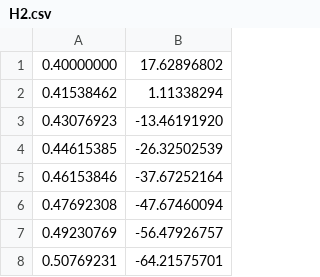
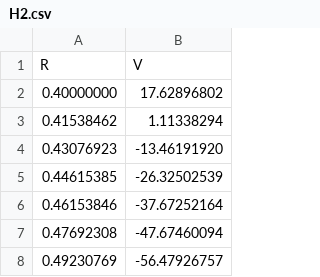
Before and after one commit to VidishaPonnappa/H2, a CSV file: H2.csv, drawn as a sheet; only a part is shown; the shorter side is filled out with more unchanged rows.

Commit message:
Update H2.csv

```diff
--- a/H2.csv
+++ b/H2.csv
@@ -1 +1,2 @@
+R,V
 0.40000000,17.62896802
```
